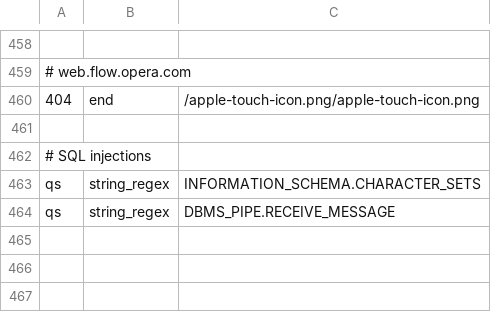
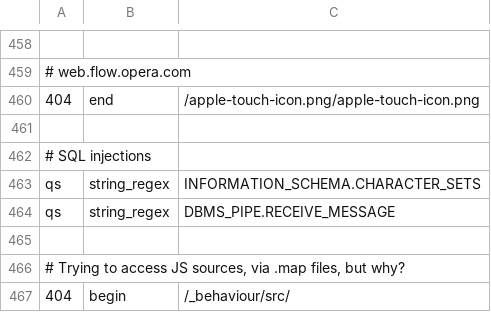
Before and after one commit to koenige/modules-default, a TSV file: configuration/errors-not-logged.tsv, drawn as a sheet; only a part is shown, gaps mark what is left out.

Commit message:
update error log exclusions
git-svn-id: file:///Repos/modules/default/trunk@1138 98be6e6d-ea4f-4117-9388-ed847deb6ed9

```diff
--- a/configuration/errors-not-logged.tsv
+++ b/configuration/errors-not-logged.tsv
@@ -464 +464,4 @@ qs	string_regex	INFORMATION_SCHEMA.CHARACTER_SETS
 qs	string_regex	DBMS_PIPE.RECEIVE_MESSAGE
+
+# Trying to access JS sources, via .map files, but why?
+404	begin	/_behaviour/src/
```
